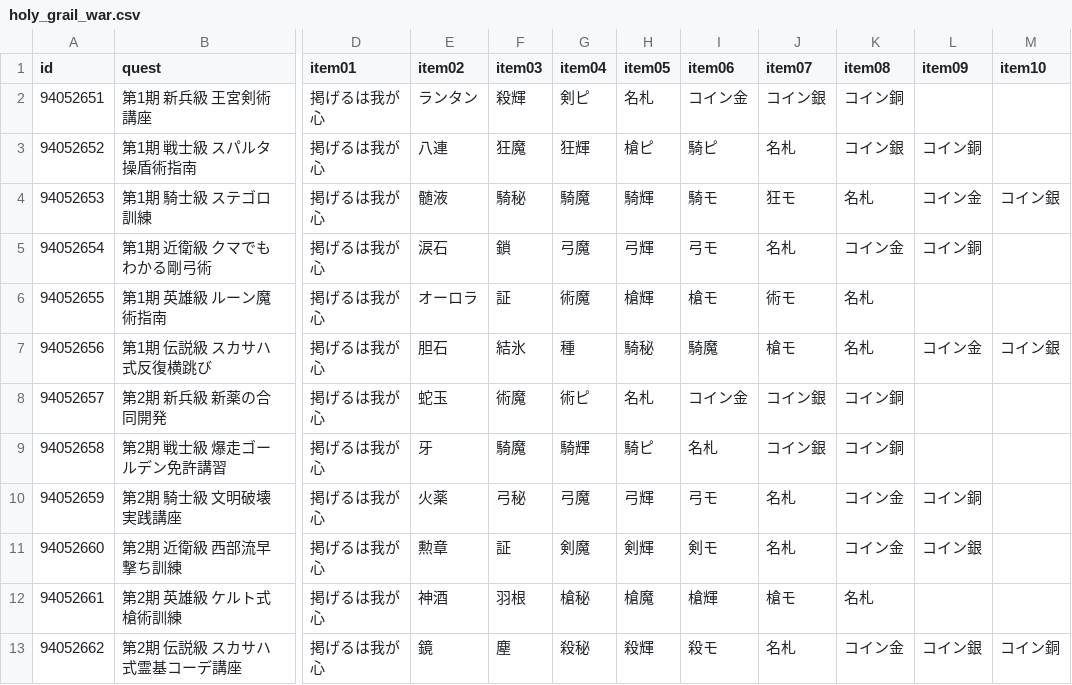
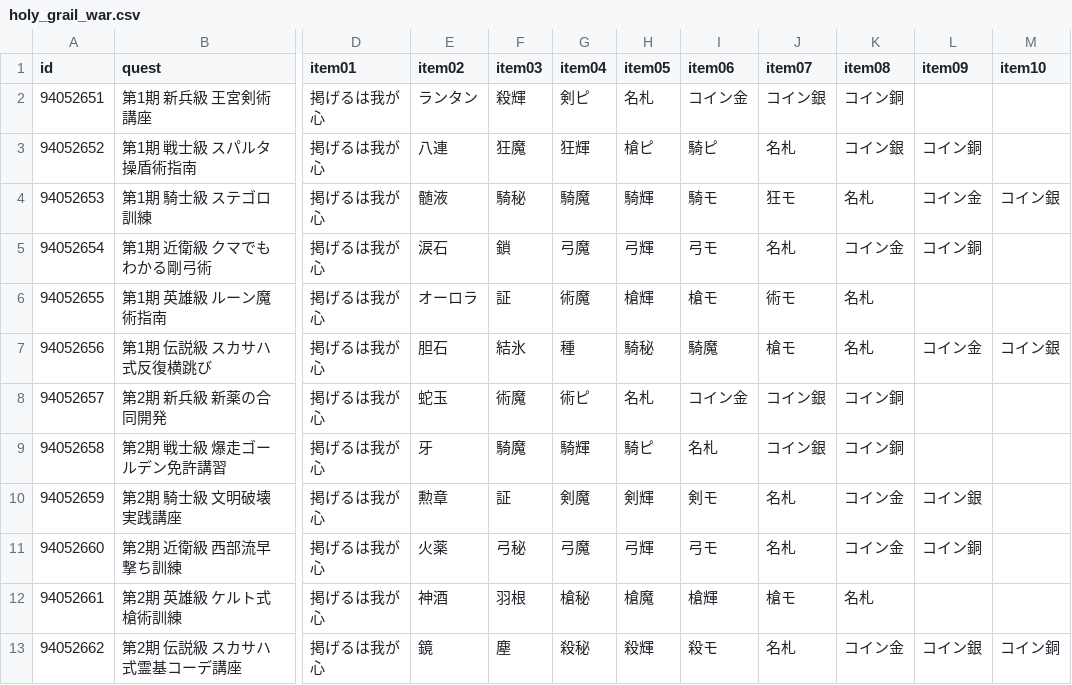
Before and after one commit to fgosc/fgoscdata, a CSV file: data/csv/holy_grail_war.csv, drawn as a sheet; only a part is shown, gaps mark what is left out; the diff names each change by its address in the sheet, - before the commit and + after, or states it on an @@ line.

Commit message:
event data update

```diff
--- a/data/csv/holy_grail_war.csv
+++ b/data/csv/holy_grail_war.csv
-E10 (item02): 火薬
+E10 (item02): 勲章
-F10 (item03): 弓秘
+F10 (item03): 証
-G10 (item04): 弓魔
+G10 (item04): 剣魔
-H10 (item05): 弓輝
+H10 (item05): 剣輝
-I10 (item06): 弓モ
+I10 (item06): 剣モ
-L10 (item09): コイン銅
+L10 (item09): コイン銀
-E11 (item02): 勲章
+E11 (item02): 火薬
-F11 (item03): 証
+F11 (item03): 弓秘
-G11 (item04): 剣魔
+G11 (item04): 弓魔
-H11 (item05): 剣輝
+H11 (item05): 弓輝
-I11 (item06): 剣モ
+I11 (item06): 弓モ
-L11 (item09): コイン銀
+L11 (item09): コイン銅
```
Also changed, not shown: 1 other file.
